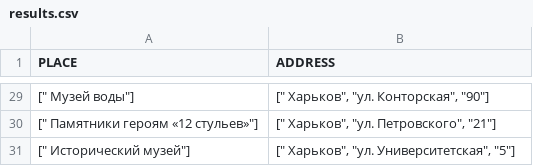
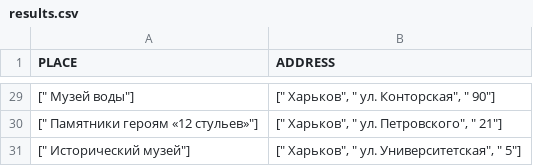
Before and after one commit to Laguna1/Web-Scraper, a CSV file: results.csv, drawn as a sheet; only a part is shown, gaps mark what is left out; the diff covers the shown part only.

```diff
--- a/results.csv
+++ b/results.csv
@@ -29,3 +29,3 @@ PLACE,ADDRESS
-"["" Музей воды""]","["" Харьков"", ""ул. Конторская"", ""90""]"
-"["" Памятники героям «12 стульев»""]","["" Харьков"", ""ул. Петровского"", ""21""]"
-"["" Исторический музей""]","["" Харьков"", ""ул. Университетская"", ""5""]"
+"["" Музей воды""]","["" Харьков"", "" ул. Конторская"", "" 90""]"
+"["" Памятники героям «12 стульев»""]","["" Харьков"", "" ул. Петровского"", "" 21""]"
+"["" Исторический музей""]","["" Харьков"", "" ул. Университетская"", "" 5""]"
```
Also changed, not shown: 1 added row, 1 removed row and 25 edited cells elsewhere in this file, 3 other files.
